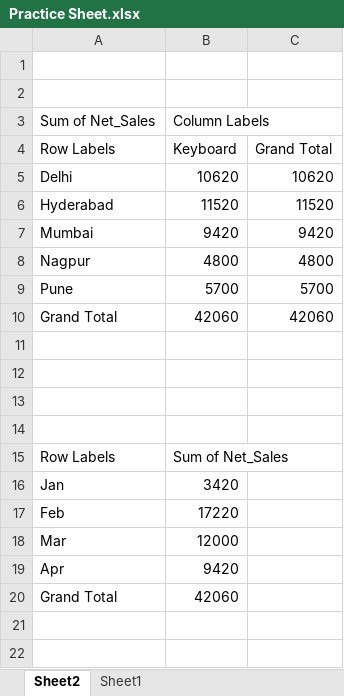
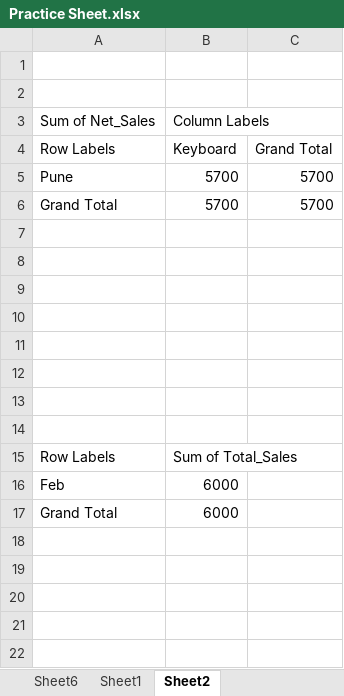
Before and after one commit to danishsheikh2003/DATA-SCIENCE-PYTHON---LIBRARIES, an Excel workbook: Excel/Practice Sheet.xlsx, sheet Sheet2, drawn as a sheet; only a part is shown; values as stored, in another font and other column widths than the file's, no borders; charts and pictures not drawn; removed rows and columns are numbered as before the commit, all else as after; the diff names each change by its address in the sheet, - before the commit and + after, or states it on an @@ line.

```diff
--- a/Excel/Practice Sheet.xlsx (sheet Sheet2)
+++ b/Excel/Practice Sheet.xlsx (sheet Sheet2)
+sheet tab: Sheet6
@@ sheet tab order changed: Sheet6 | Sheet1 | Sheet2 @@
-row 5: Delhi | 10620 | 10620
-row 6: Hyderabad | 11520 | 11520
-row 7: Mumbai | 9420 | 9420
-row 8: Nagpur | 4800 | 4800
-B6: 42060
+B6: 5700
-C6: 42060
+C6: 5700
+row 11: (empty)
+row 12: (empty)
+row 13: (empty)
+row 14: (empty)
-B15: Sum of Net_Sales
+B15: Sum of Total_Sales
-row 16: Jan | 3420
-B16: 17220
+B16: 6000
-row 18: Mar | 12000
-row 19: Apr | 9420
-B17: 42060
+B17: 6000
+row 18: (empty)
+row 19: (empty)
+row 20: (empty)
```
Also changed, not shown: sheet Sheet1, other sheet tabs, charts or pictures.
